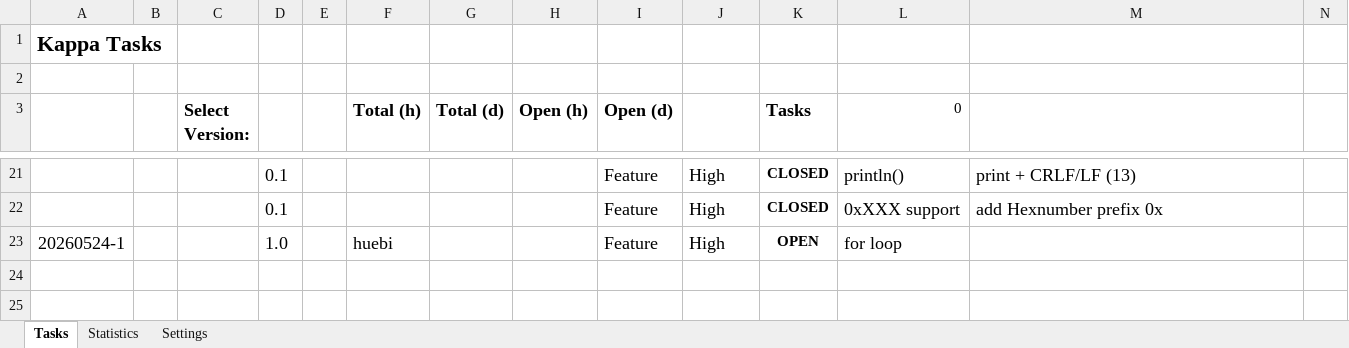
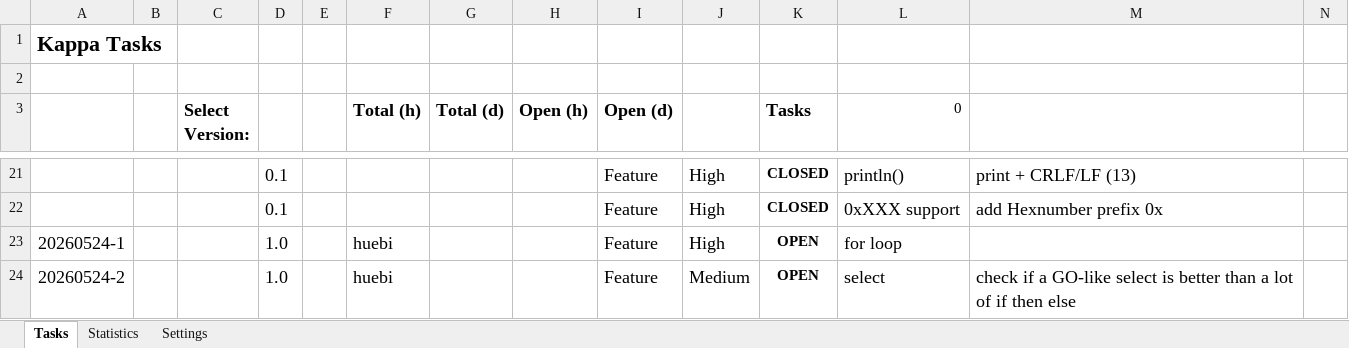
Before and after one commit to erzhuebi/peddle, an Excel workbook: peddle_tasks.xlsx, sheet Tasks, drawn as a sheet; only a part is shown, gaps mark what is left out; values as stored, in another font and other column widths than the file's, no borders; conditional formats and table styles not drawn; the diff names each change by its address in the sheet, - before the commit and + after, or states it on an @@ line.

```diff
--- a/peddle_tasks.xlsx (sheet Tasks)
+++ b/peddle_tasks.xlsx (sheet Tasks)
+row 24: 20260524-2 |  |  | 1.0 |  | huebi |  |  | Feature | Medium | OPEN | select | check if a GO-like select is better than a lot of if then else
```
Also changed, not shown: 2 other files.
